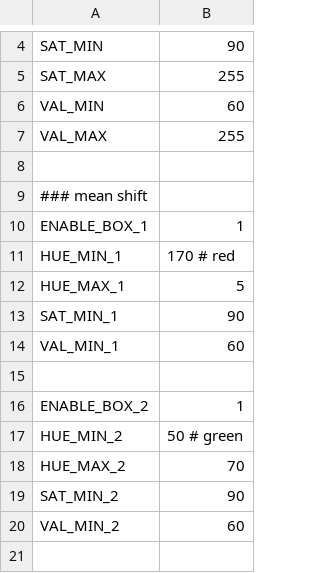
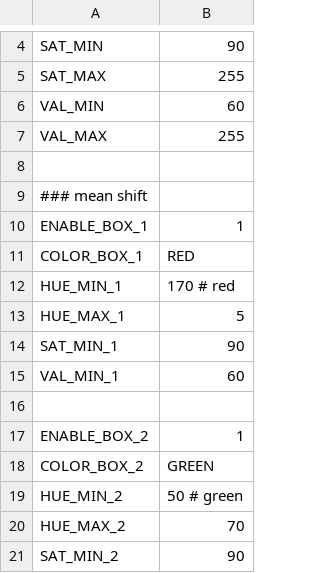
Before and after one commit to scheeloong/mda-ut, a CSV file: software/settings/vision_frame_settings.csv, drawn as a sheet; only a part is shown, gaps mark what is left out; the shorter side is filled out with more unchanged rows; the diff names each change by its address in the sheet, - before the commit and + after, or states it on an @@ line.

```diff
--- a/software/settings/vision_frame_settings.csv
+++ b/software/settings/vision_frame_settings.csv
+row 11: COLOR_BOX_1 | RED
+row 18: COLOR_BOX_2 | GREEN
```
Also changed, not shown: software/settings/test_settings.csv, software/settings/vision_buoy_settings_new.csv, 12 other files.
